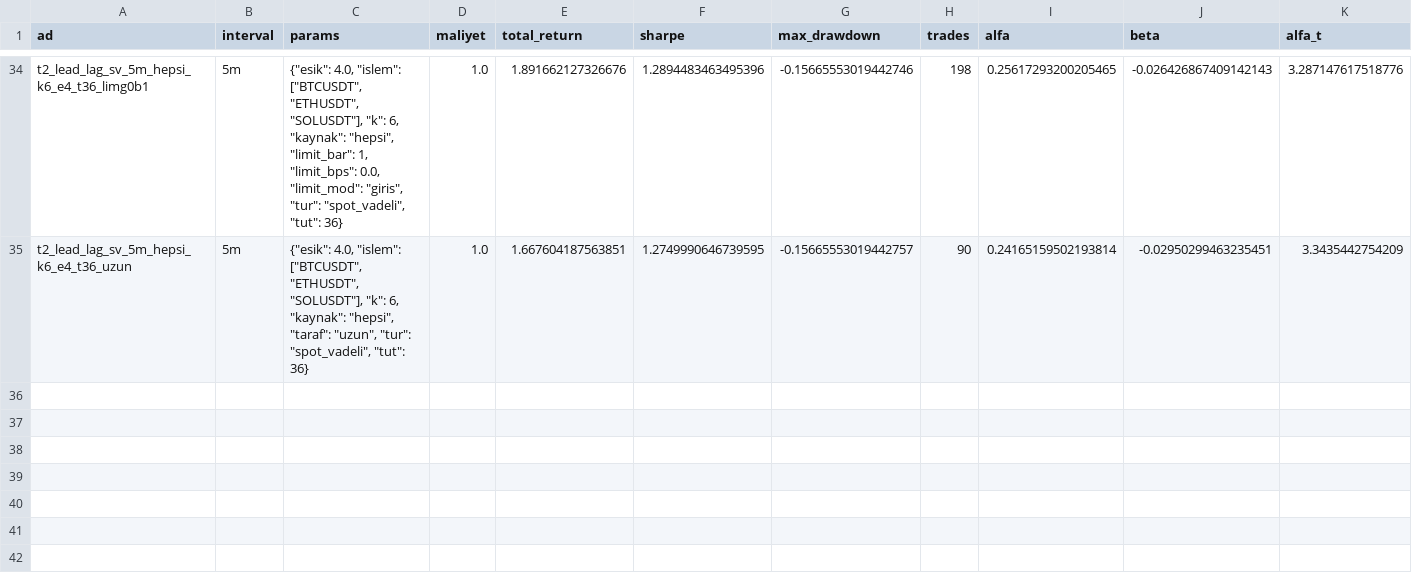
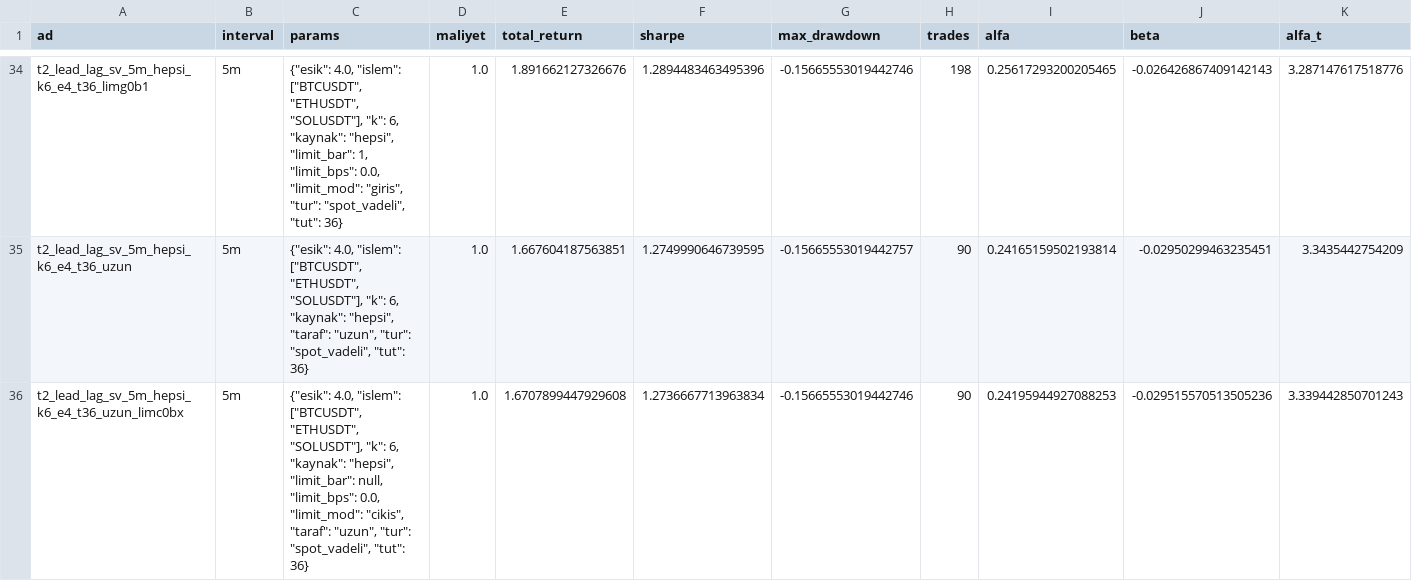
Before and after one commit to yusufd557-hub/Grafik-analiz, a CSV file: arastirma/tur2/t2_lead_lag/tarama6.csv, drawn as a sheet; only a part is shown, gaps mark what is left out; rows hold the shown columns only; the diff names each change by its address in the sheet, - before the commit and + after, or states it on an @@ line.

```diff
--- a/arastirma/tur2/t2_lead_lag/tarama6.csv
+++ b/arastirma/tur2/t2_lead_lag/tarama6.csv
+row 36: t2_lead_lag_sv_5m_hepsi_k6_e4_t36_uzun_limc0bx | 5m | {"esik": 4.0, "islem": ["BTCUSDT", "ETHUSDT", "SOLUSDT"], "k": 6, "kaynak": "hepsi", "limit_bar": null, "limit_bps": 0.0, "limit_mod": "cikis", "taraf": "uzun", "tur": "spot_vadeli", "tut": 36} | 1.0 | 1.6707899447929608 | 1.2736667713963834 | -0.15665553019442746 | 90 | 0.24195944927088253 | -0.029515570513505236 | 3.339442850701243
```
Also changed, not shown: 28 other files.
